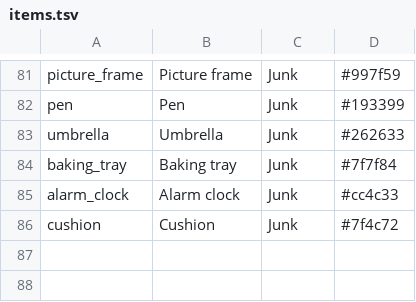
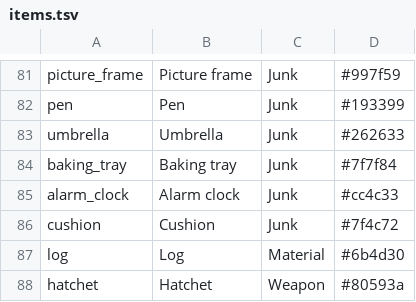
Before and after one commit to deadcommons/zombye, a TSV file: assets/source/ui/item_icons/items.tsv, drawn as a sheet; only a part is shown, gaps mark what is left out.

```diff
--- a/assets/source/ui/item_icons/items.tsv
+++ b/assets/source/ui/item_icons/items.tsv
@@ -86 +86,3 @@ alarm_clock	Alarm clock	Junk	#cc4c33
 cushion	Cushion	Junk	#7f4c72
+log	Log	Material	#6b4d30
+hatchet	Hatchet	Weapon	#80593a
```
Also changed, not shown: 28 other files.
